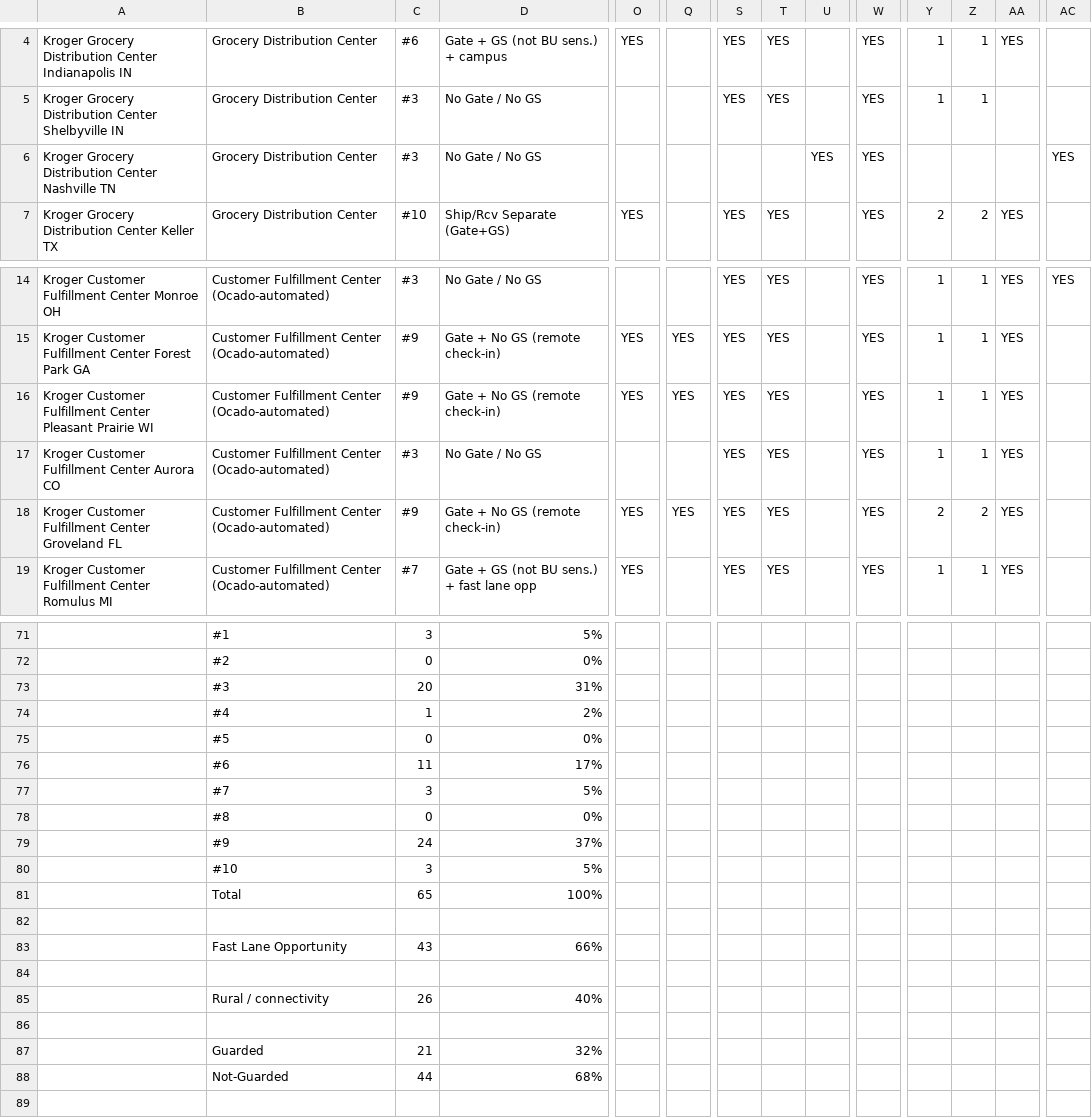
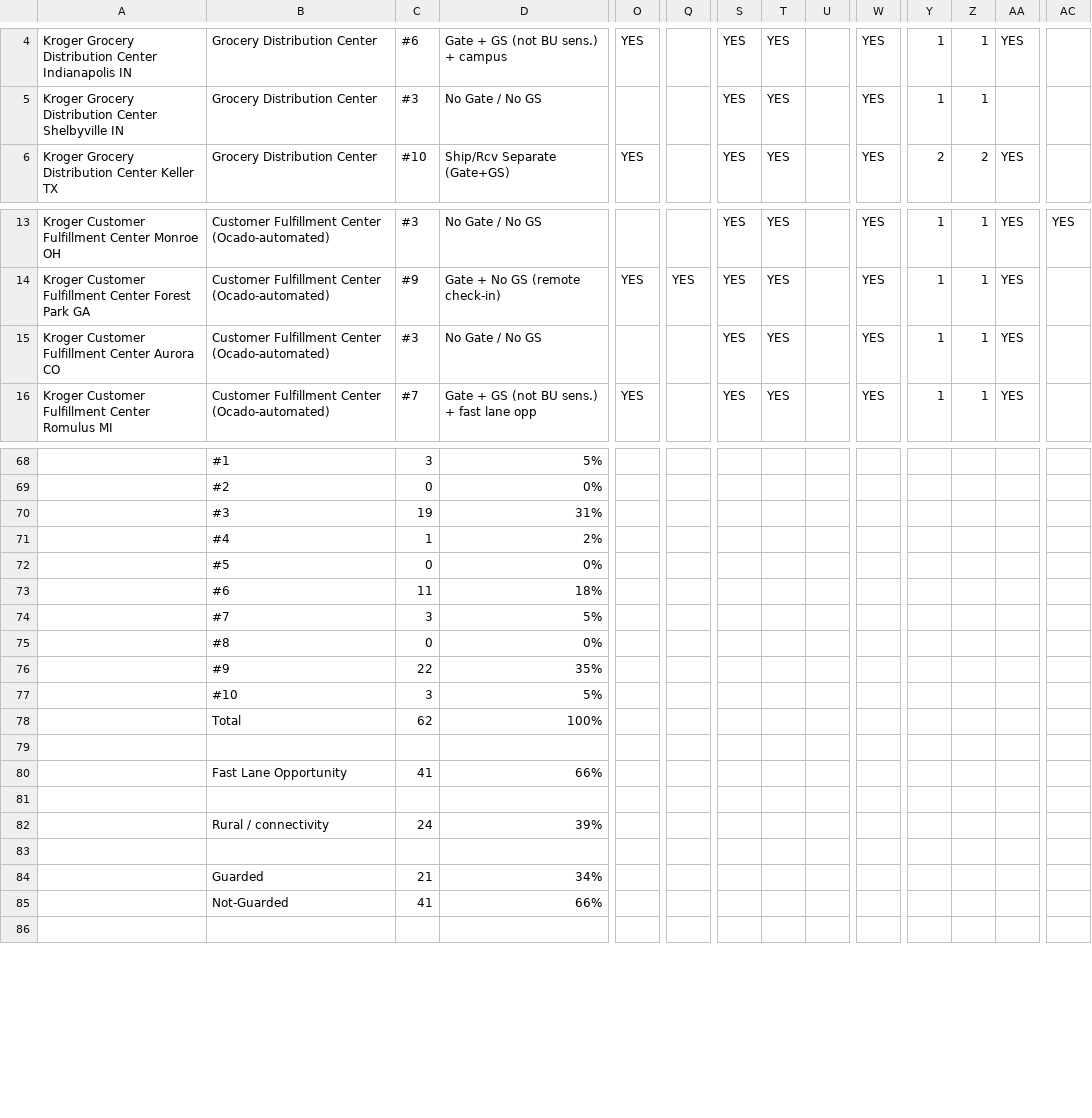
Before and after one commit to caseyglarkin2-png/modex-gtm, a CSV file: output/yard-audits/kroger/kroger-location-breakdown.csv, drawn as a sheet; only a part is shown, gaps mark what is left out; removed rows and columns are numbered as before the commit, all else as after; rows hold the shown columns only; the diff covers the shown part only; the diff names each change by its address in the sheet, - before the commit and + after, or states it on an @@ line.

```diff
--- a/output/yard-audits/kroger/kroger-location-breakdown.csv
+++ b/output/yard-audits/kroger/kroger-location-breakdown.csv
-row 6: Kroger Grocery Distribution Center Nashville TN | Grocery Distribution Center | #3 | No Gate / No GS |  |  |  |  | YES | YES |  |  |  | YES
-row 16: Kroger Customer Fulfillment Center Pleasant Prairie WI | Customer Fulfillment Center (Ocado-automated) | #9 | Gate + No GS (remote check-in) | YES | YES | YES | YES |  | YES | 1 | 1 | YES
-row 18: Kroger Customer Fulfillment Center Groveland FL | Customer Fulfillment Center (Ocado-automated) | #9 | Gate + No GS (remote check-in) | YES | YES | YES | YES |  | YES | 2 | 2 | YES
-C70: 20
+C70: 19
-D73: 17%
+D73: 18%
-row 79:  | #9 | 24 | 37%
+row 76:  | #9 | 22 | 35%
-C78: 65
+C78: 62
-C80: 43
+C80: 41
-row 85:  | Rural / connectivity | 26 | 40%
+row 82:  | Rural / connectivity | 24 | 39%
-D84: 32%
+D84: 34%
-row 88:  | Not-Guarded | 44 | 68%
+row 85:  | Not-Guarded | 41 | 66%
```
Also changed, not shown: 2 edited cells elsewhere in this file, 9 other files.
